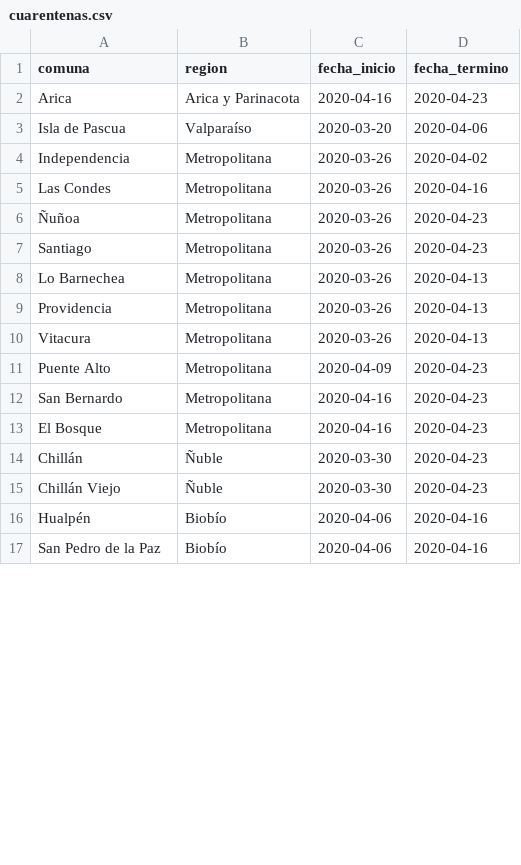
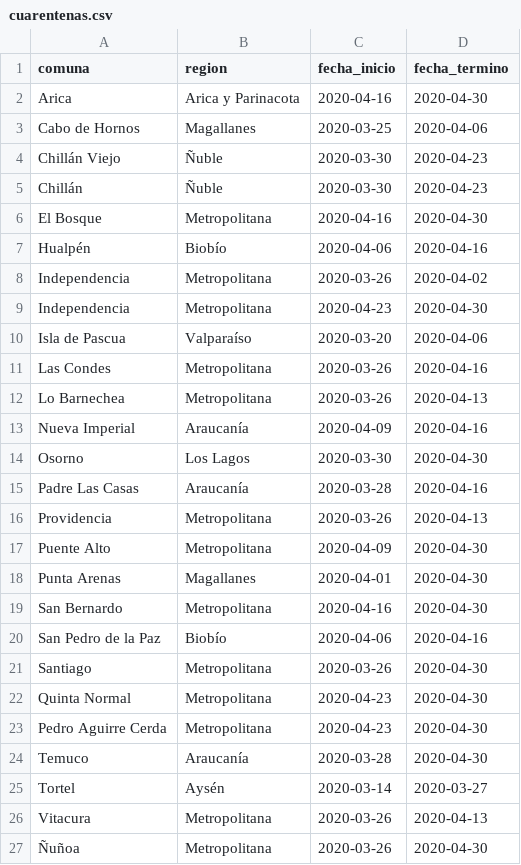
Before and after one commit to elaval/covid_chile_regional, a CSV file: cuarentenas.csv, drawn as a sheet; only a part is shown; the diff covers the shown part only.

Commit message:
Update 20200423

```diff
--- a/cuarentenas.csv
+++ b/cuarentenas.csv
@@ -1,17 +1,27 @@
 comuna,region,fecha_inicio,fecha_termino
-Arica,Arica y Parinacota,2020-04-16,2020-04-23
+Arica,Arica y Parinacota,2020-04-16,2020-04-30
+Cabo de Hornos,Magallanes,2020-03-25,2020-04-06
+Chillán Viejo,Ñuble,2020-03-30,2020-04-23
+Chillán,Ñuble,2020-03-30,2020-04-23
+El Bosque,Metropolitana,2020-04-16,2020-04-30
+Hualpén,Biobío,2020-04-06,2020-04-16
+Independencia,Metropolitana,2020-03-26,2020-04-02
+Independencia,Metropolitana,2020-04-23,2020-04-30
 Isla de Pascua,Valparaíso,2020-03-20,2020-04-06
-Independencia,Metropolitana,2020-03-26,2020-04-02
 Las Condes,Metropolitana,2020-03-26,2020-04-16
-Ñuñoa,Metropolitana,2020-03-26,2020-04-23
-Santiago,Metropolitana,2020-03-26,2020-04-23
 Lo Barnechea,Metropolitana,2020-03-26,2020-04-13
+Nueva Imperial,Araucanía,2020-04-09,2020-04-16
+Osorno,Los Lagos,2020-03-30,2020-04-30
+Padre Las Casas,Araucanía,2020-03-28,2020-04-16
 Providencia,Metropolitana,2020-03-26,2020-04-13
+Puente Alto,Metropolitana,2020-04-09,2020-04-30
+Punta Arenas,Magallanes,2020-04-01,2020-04-30
+San Bernardo,Metropolitana,2020-04-16,2020-04-30
+San Pedro de la Paz,Biobío,2020-04-06,2020-04-16
+Santiago,Metropolitana,2020-03-26,2020-04-30
+Quinta Normal,Metropolitana,2020-04-23,2020-04-30
+Pedro Aguirre Cerda,Metropolitana,2020-04-23,2020-04-30
+Temuco,Araucanía,2020-03-28,2020-04-30
+Tortel,Aysén,2020-03-14,2020-03-27
 Vitacura,Metropolitana,2020-03-26,2020-04-13
-Puente Alto,Metropolitana,2020-04-09,2020-04-23
-San Bernardo,Metropolitana,2020-04-16,2020-04-23
-El Bosque,Metropolitana,2020-04-16,2020-04-23
-Chillán,Ñuble,2020-03-30,2020-04-23
-Chillán Viejo,Ñuble,2020-03-30,2020-04-23
-Hualpén,Biobío,2020-04-06,2020-04-16
-San Pedro de la Paz,Biobío,2020-04-06,2020-04-16
+Ñuñoa,Metropolitana,2020-03-26,2020-04-30
```
Also changed, not shown: 3 removed rows elsewhere in this file.
